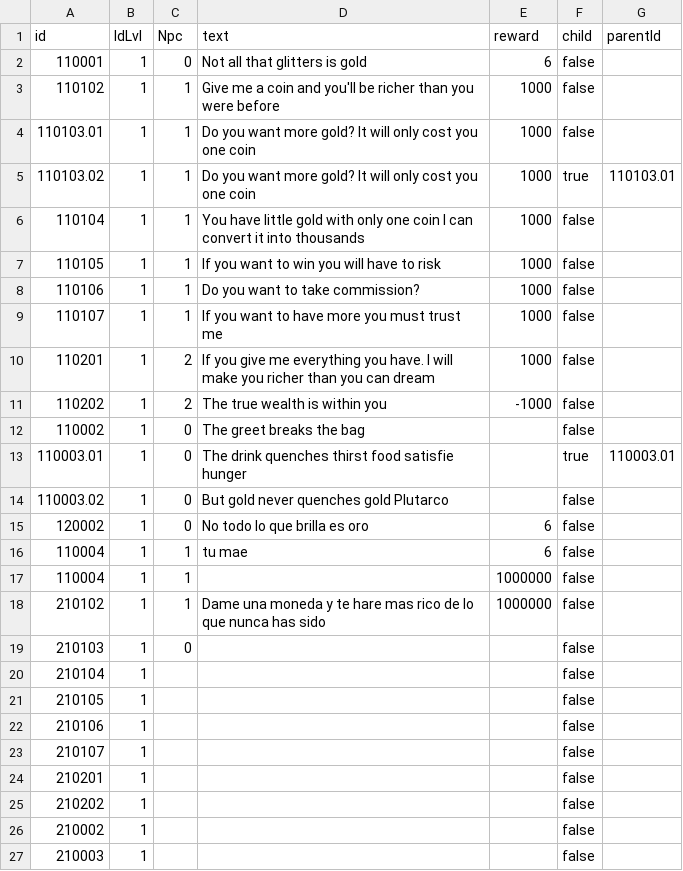
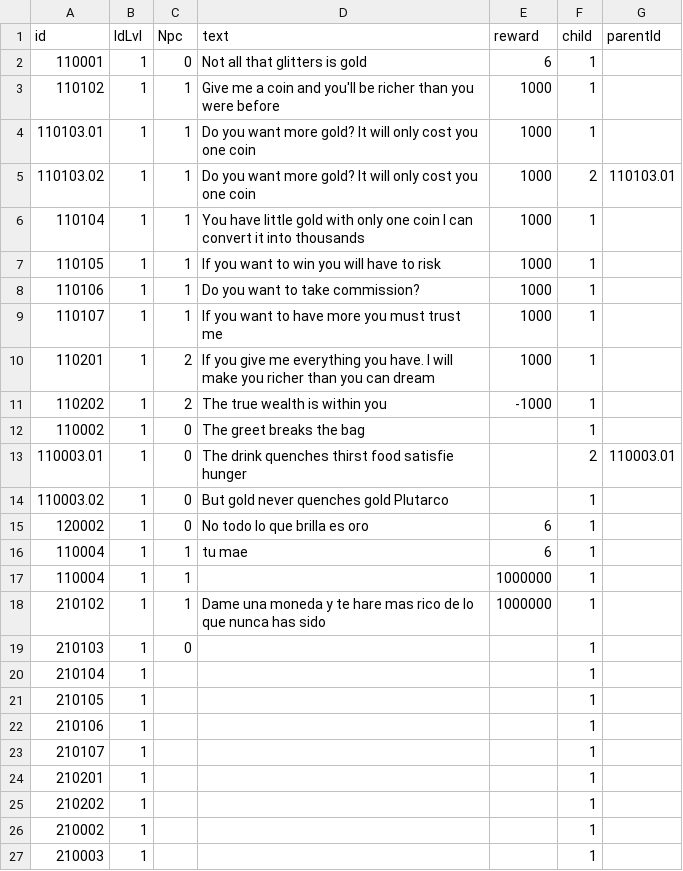
Before and after one commit to Jeinar92/ComunityGameJam2019, a CSV file: GameJam/Assets/Resources/dialogData.csv, drawn as a sheet.

Commit message:
fix dialog csv

```diff
--- a/GameJam/Assets/Resources/dialogData.csv
+++ b/GameJam/Assets/Resources/dialogData.csv
@@ -1,27 +1,27 @@
 id,IdLvl,Npc,text,reward,child,parentId
-110001,1,0,Not all that glitters is gold,6,false,
-110102,1,1,Give me a coin and you'll be richer than you were before,1000,false,
-110103.01,1,1,Do you want more gold? It will only cost you one coin,1000,false,
-110103.02,1,1,Do you want more gold? It will only cost you one coin,1000,true,110103.01
-110104,1,1,You have little gold with only one coin I can convert it into thousands,1000,false,
-110105,1,1,If you want to win you will have to risk,1000,false,
-110106,1,1,Do you want to take commission?,1000,false,
-110107,1,1,If you want to have more you must trust me,1000,false,
-110201,1,2,If you give me everything you have. I will make you richer than you can dream,1000,false,
-110202,1,2,The true wealth is within you,-1000,false,
-110002,1,0,The greet breaks the bag,,false,
-110003.01,1,0,The drink quenches thirst food satisfie hunger ,,true,110003.01
-110003.02,1,0, But gold never quenches gold  Plutarco,,false,
-120002,1,0,No todo lo que brilla es oro,6,false,
-110004,1,1,tu mae,6,false,
-110004,1,1,,1000000,false,
-210102,1,1,Dame una moneda y te hare mas rico de lo que nunca has sido,1000000,false,
-210103,1,0,,,false,
-210104,1,,,,false,
-210105,1,,,,false,
-210106,1,,,,false,
-210107,1,,,,false,
-210201,1,,,,false,
-210202,1,,,,false,
-210002,1,,,,false,
-210003,1,,,,false,
+110001,1,0,Not all that glitters is gold,6,1,
+110102,1,1,Give me a coin and you'll be richer than you were before,1000,1,
+110103.01,1,1,Do you want more gold? It will only cost you one coin,1000,1,
+110103.02,1,1,Do you want more gold? It will only cost you one coin,1000,2,110103.01
+110104,1,1,You have little gold with only one coin I can convert it into thousands,1000,1,
+110105,1,1,If you want to win you will have to risk,1000,1,
+110106,1,1,Do you want to take commission?,1000,1,
+110107,1,1,If you want to have more you must trust me,1000,1,
+110201,1,2,If you give me everything you have. I will make you richer than you can dream,1000,1,
+110202,1,2,The true wealth is within you,-1000,1,
+110002,1,0,The greet breaks the bag,,1,
+110003.01,1,0,The drink quenches thirst food satisfie hunger ,,2,110003.01
+110003.02,1,0, But gold never quenches gold  Plutarco,,1,
+120002,1,0,No todo lo que brilla es oro,6,1,
+110004,1,1,tu mae,6,1,
+110004,1,1,,1000000,1,
+210102,1,1,Dame una moneda y te hare mas rico de lo que nunca has sido,1000000,1,
+210103,1,0,,,1,
+210104,1,,,,1,
+210105,1,,,,1,
+210106,1,,,,1,
+210107,1,,,,1,
+210201,1,,,,1,
+210202,1,,,,1,
+210002,1,,,,1,
+210003,1,,,,1,
```
Also changed, not shown: 5 other files.
